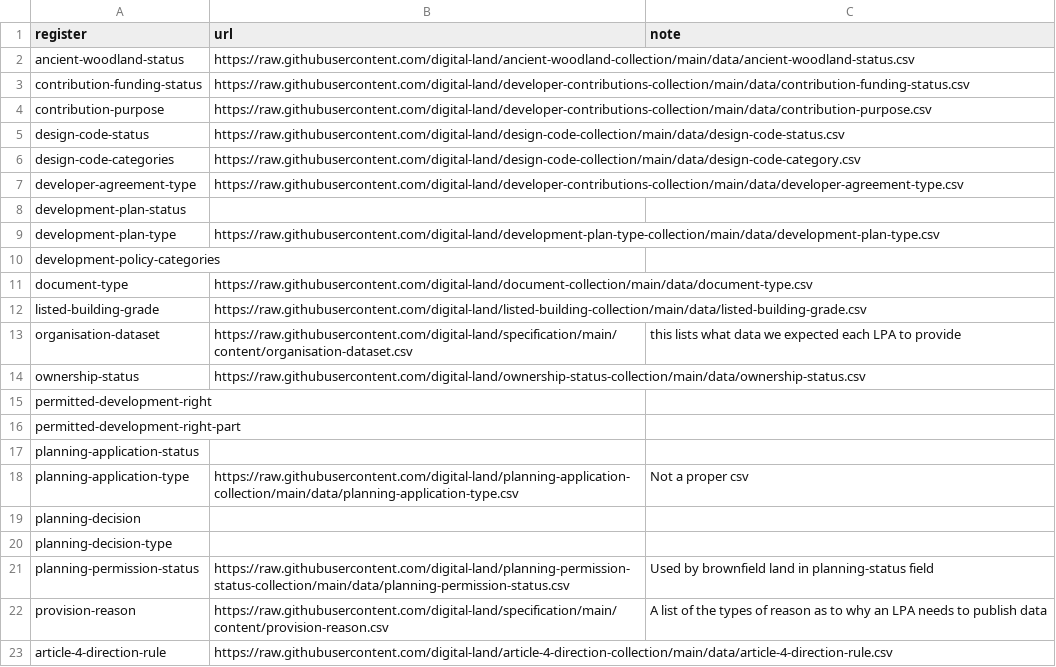
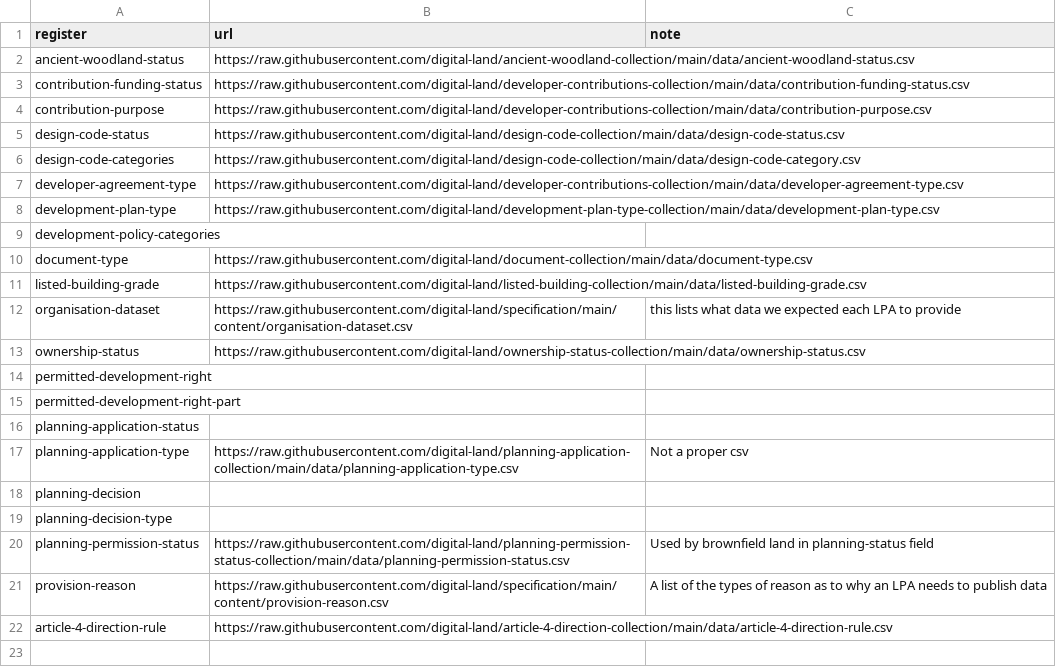
Before and after one commit to digital-land/dluhc-datasets, a CSV file: data/dataset-registers.csv, drawn as a sheet; the diff names each change by its address in the sheet, - before the commit and + after, or states it on an @@ line.

```diff
--- a/data/dataset-registers.csv
+++ b/data/dataset-registers.csv
-row 8: development-plan-status
```
